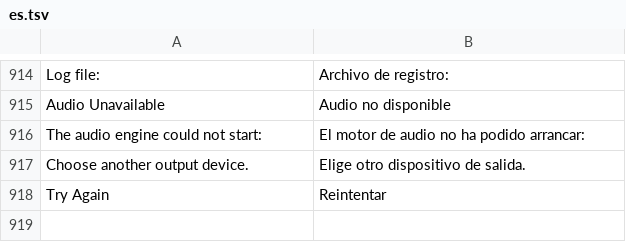
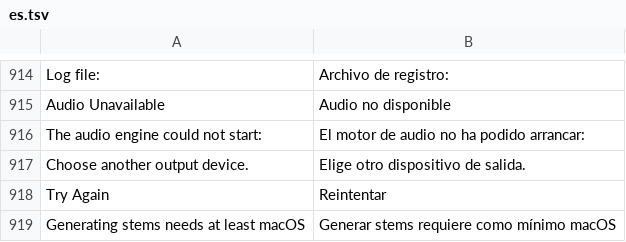
Before and after one commit to suitux/Backspn, a TSV file: crates/app/lang/es.tsv, drawn as a sheet; only a part is shown, gaps mark what is left out; the diff names each change by its address in the sheet, - before the commit and + after, or states it on an @@ line.

Commit message:
Ship a universal macOS build that runs from Monterey
The macOS release now holds both Apple Silicon and Intel binaries and
needs macOS 12 or later. On macOS, stem separation loads ONNX Runtime
1.23.2 (universal2) from Contents/Frameworks instead of linking it
statically. Because that library needs macOS 13.4, older systems get a
notice instead of the model download.

- separate: load the runtime dynamically on macOS (ort api-23) and
  check the system version in runtime.rs
- packaging/macos: onnxruntime.sh fetches and verifies the library;
  universal.sh builds the Intel slice, merges both with lipo and adds
  the library
- release.yml: add the x86_64 target and make the app universal before
  signing
- README: macOS requirements, and the library needed for stems when
  building from source

```diff
--- a/crates/app/lang/es.tsv
+++ b/crates/app/lang/es.tsv
+row 919: Generating stems needs at least macOS | Generar stems requiere como mínimo macOS
```
Also changed, not shown: 10 other files.
